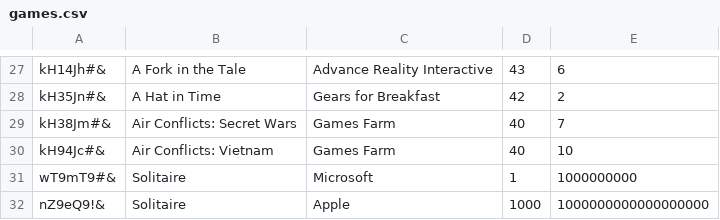
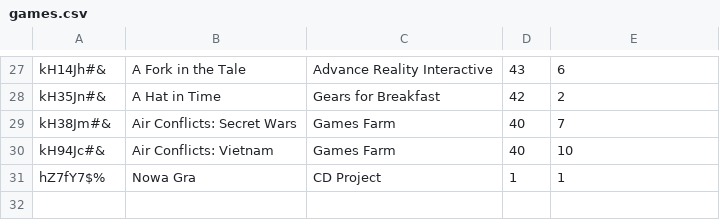
Before and after one commit to monzag/python-lightweight-erp-project-pylamas, a CSV file: store/games.csv, drawn as a sheet; only a part is shown, gaps mark what is left out.

Commit message:
store FINISHED

```diff
--- a/store/games.csv
+++ b/store/games.csv
@@ -30,3 +30,2 @@ kH38Jm#&;Air Conflicts: Secret Wars;Games Farm;40;7
 kH94Jc#&;Air Conflicts: Vietnam;Games Farm;40;10
-wT9mT9#&;Solitaire;Microsoft;1;1000000000
-nZ9eQ9!&;Solitaire;Apple;1000;1000000000000000000
+hZ7fY7$%;Nowa Gra;CD Project;1;1
```
Also changed, not shown: 1 other file.
